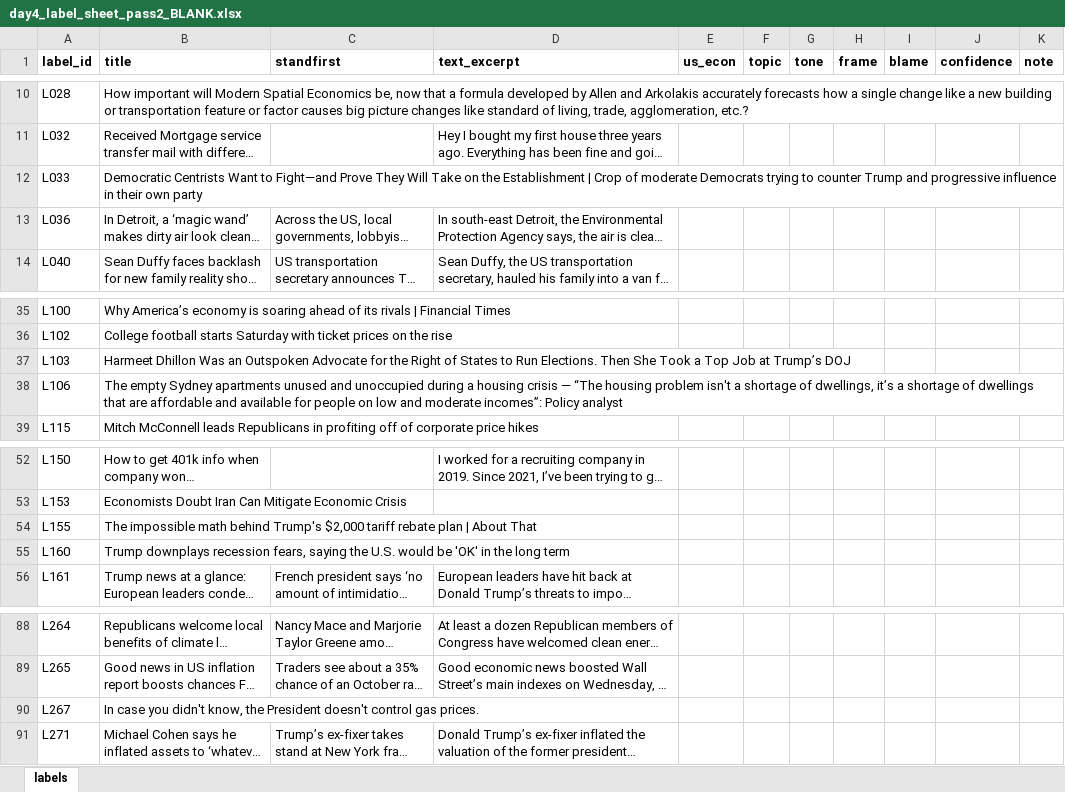
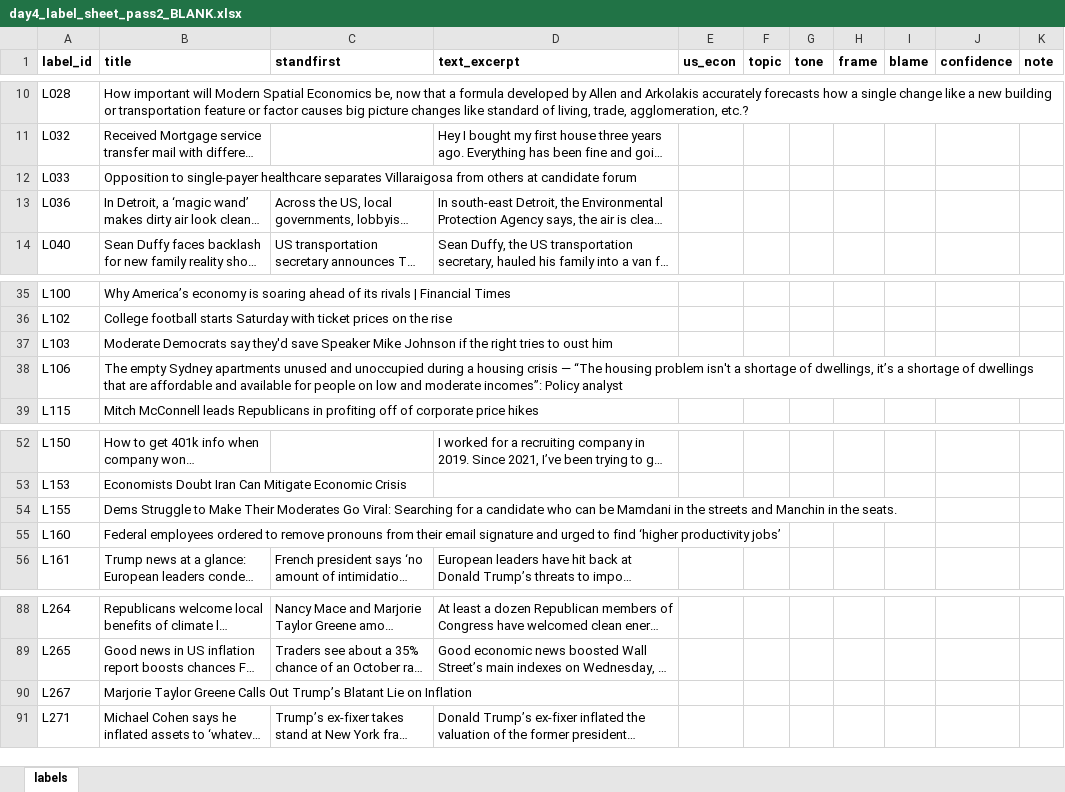
Before and after one commit to aayush226/FRE-GY-7871A-Final-Project, an Excel workbook: data/processed/day4_label_sheet_pass2_BLANK.xlsx, sheet labels, drawn as a sheet; only a part is shown, gaps mark what is left out; long unchanged cells end in …; values as stored, in another font and other column widths than the file's, no borders; the diff names each change by its address in the sheet, - before the commit and + after, or states it on an @@ line.

```diff
--- a/data/processed/day4_label_sheet_pass2_BLANK.xlsx (sheet labels)
+++ b/data/processed/day4_label_sheet_pass2_BLANK.xlsx (sheet labels)
-B12 (title): Democratic Centrists Want to Fight—and Prove They Will Take on the Establishment | Crop of moderate Democrats trying to counter Trump and progressive influence in their own party
+B12 (title): Opposition to single-payer healthcare separates Villaraigosa from others at candidate forum
-B37 (title): Harmeet Dhillon Was an Outspoken Advocate for the Right of States to Run Elections. Then She Took a Top Job at Trump’s DOJ
+B37 (title): Moderate Democrats say they'd save Speaker Mike Johnson if the right tries to oust him
-B54 (title): The impossible math behind Trump's $2,000 tariff rebate plan | About That
+B54 (title): Dems Struggle to Make Their Moderates Go Viral: Searching for a candidate who can be Mamdani in the streets and Manchin in the seats.
-B55 (title): Trump downplays recession fears, saying the U.S. would be 'OK' in the long term
+B55 (title): Federal employees ordered to remove pronouns from their email signature and urged to find ‘higher productivity jobs’
-B90 (title): In case you didn't know, the President doesn't control gas prices.
+B90 (title): Marjorie Taylor Greene Calls Out Trump’s Blatant Lie on Inflation
```
Also changed, not shown: data/processed/day4_label_sheet_pass1.xlsx, 21 other files.
